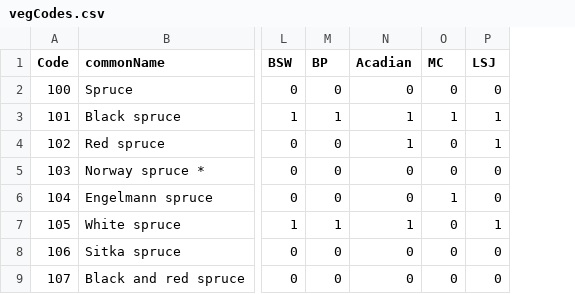
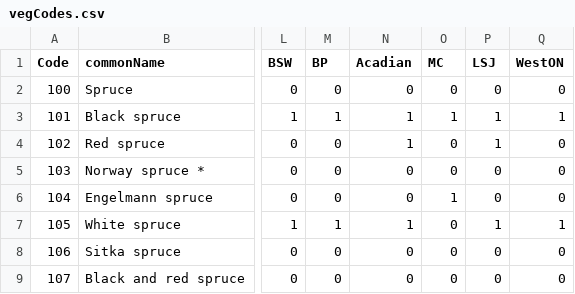
Before and after one commit to dcyr/LANDIS-II_IA_generalUseFiles, a CSV file: vegCodes.csv, drawn as a sheet; only a part is shown, gaps mark what is left out; the diff names each change by its address in the sheet, - before the commit and + after, or states it on an @@ line.

Commit message:
modified:   vegCodes.csv - 'WestON' species list added

```diff
--- a/vegCodes.csv
+++ b/vegCodes.csv
+column Q (WestON), rows 2-9: 0 | 1 | 0 | 0 | 0 | 1 | 0 | 0
```
